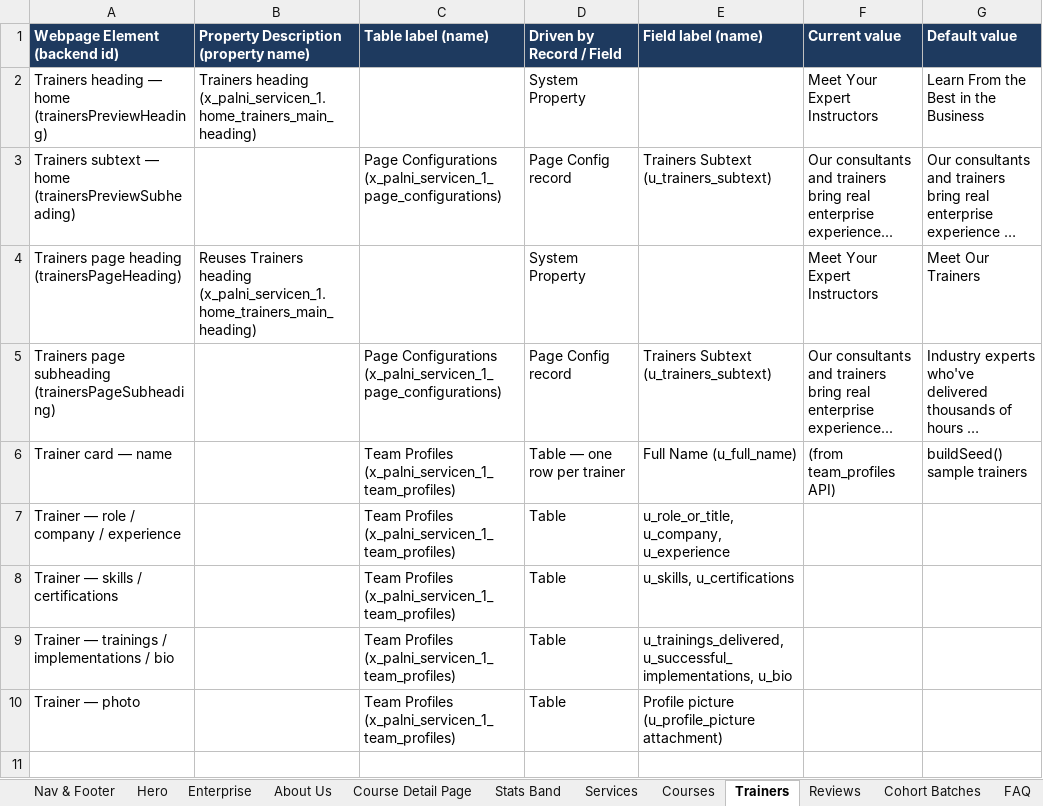
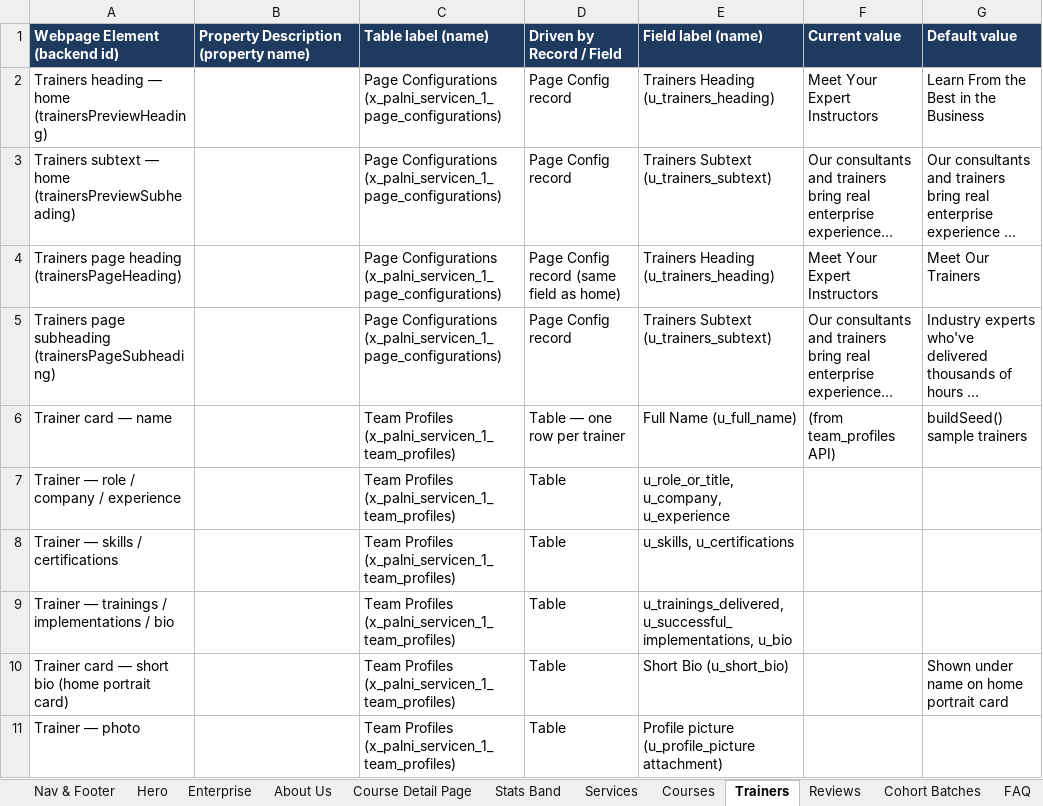
Before and after one commit to Rajkolli725/PalniTrainers, an Excel workbook: docs/ServiceNow-Element-Mapping.xlsx, sheet Trainers, drawn as a sheet; long unchanged cells end in …; values as stored, in another font and other column widths than the file's, no borders; the diff names each change by its address in the sheet, - before the commit and + after, or states it on an @@ line.

```diff
--- a/docs/ServiceNow-Element-Mapping.xlsx (sheet Trainers)
+++ b/docs/ServiceNow-Element-Mapping.xlsx (sheet Trainers)
-B2: Trainers heading (x_palni_servicen_1.home_trainers_main_heading)
+B2: (empty)
-C2 (Table label (name)): (empty)
+C2 (Table label (name)): Page Configurations (x_palni_servicen_1_page_configurations)
-D2 (Driven by Record / Field): System Property
+D2 (Driven by Record / Field): Page Config record
-E2 (Field label (name)): (empty)
+E2 (Field label (name)): Trainers Heading (u_trainers_heading)
-B4: Reuses Trainers heading (x_palni_servicen_1.home_trainers_main_heading)
+B4: (empty)
-C4 (Table label (name)): (empty)
+C4 (Table label (name)): Page Configurations (x_palni_servicen_1_page_configurations)
-D4 (Driven by Record / Field): System Property
+D4 (Driven by Record / Field): Page Config record (same field as home)
-E4 (Field label (name)): (empty)
+E4 (Field label (name)): Trainers Heading (u_trainers_heading)
+row 10: Trainer card — short bio (home portrait card) |  | Team Profiles (x_palni_servicen_1_team_profiles) | Table | Short Bio (u_short_bio) |  | Shown under name on home portrait card
```
Also changed, not shown: sheet Courses, sheet Course Detail Page, sheet FAQ, sheet Reviews, sheet Trainer Profile, sheet Cohort Batches, 7 more sheets.
